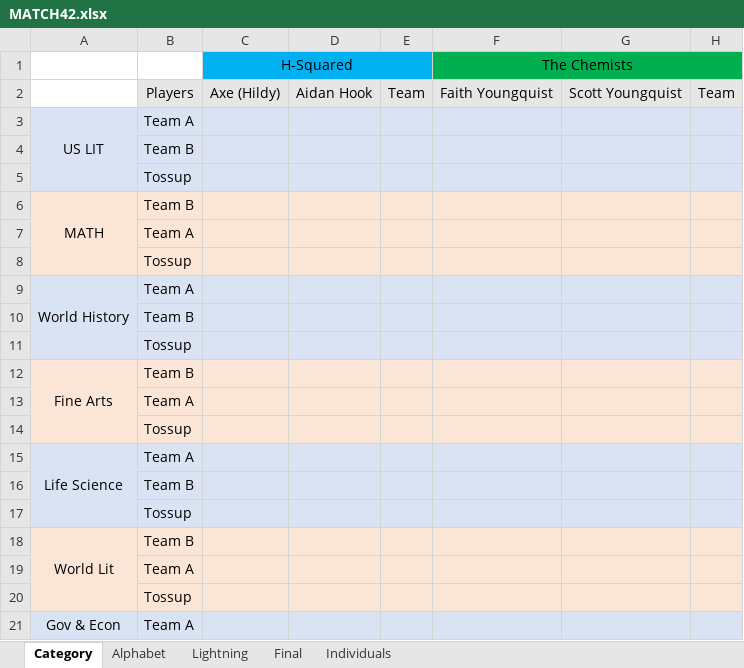
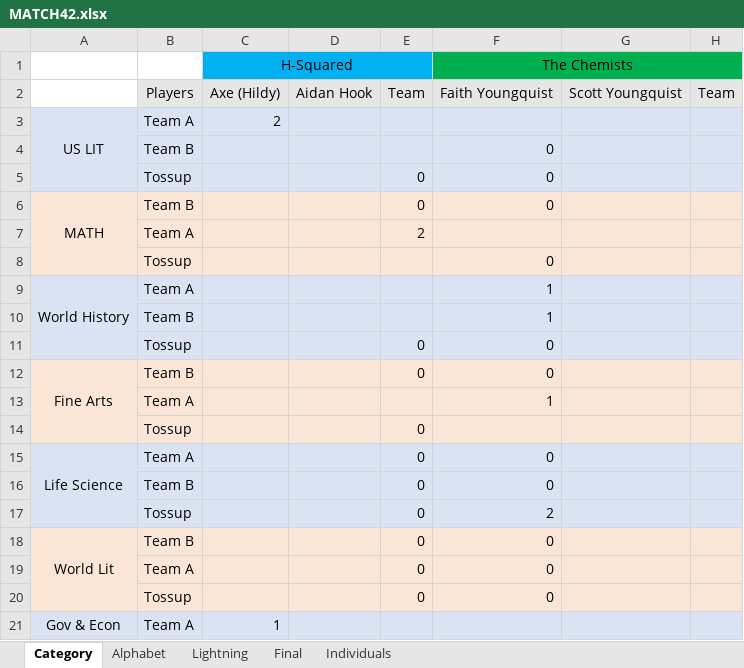
Before and after one commit to CadeReinberger/DUOACHCATT-5-15-21-STATS, an Excel workbook: scoresheets/MATCH42.xlsx, sheet Category, drawn as a sheet; only a part is shown; values as stored, in another font and other column widths than the file's, no borders; removed rows and columns are numbered as before the commit, all else as after; the diff covers the shown part only; the diff names each change by its address in the sheet, - before the commit and + after, or states it on an @@ line.

```diff
--- a/scoresheets/MATCH42.xlsx (sheet Category)
+++ b/scoresheets/MATCH42.xlsx (sheet Category)
-D1:E1 fill: none
+D1:E1 fill: #00B0F0
-G1:H1 fill: none
+G1:H1 fill: #00B050
-C3 (H-Squared): (empty)
+C3 (H-Squared): 2
-A4 fill: none
+A4 fill: #DAE3F3
-F4 (The Chemists): (empty)
+F4 (The Chemists): 0
-row 5:  | Tossup
+row 5:  | Tossup |  |  | 0 | 0
-E6: (empty)
+E6: 0
-F6 (The Chemists): (empty)
+F6 (The Chemists): 0
-A7:A8 fill: none
+A7:A8 fill: #FBE5D6
-E7: (empty)
+E7: 2
-F8 (The Chemists): (empty)
+F8 (The Chemists): 0
-F9:F10 (The Chemists): (empty)
+F9:F10 (The Chemists): 1
-A10 fill: none
+A10 fill: #DAE3F3
-row 11:  | Tossup
+row 11:  | Tossup |  |  | 0 | 0
-E12: (empty)
+E12: 0
-F12 (The Chemists): (empty)
+F12 (The Chemists): 0
-A13:A14 fill: none
+A13:A14 fill: #FBE5D6
-F13 (The Chemists): (empty)
+F13 (The Chemists): 1
-E14:E15: (empty)
+E14:E15: 0
-F15 (The Chemists): (empty)
+F15 (The Chemists): 0
-row 16:  | Team B
-row 17:  | Tossup
+row 16:  | Team B |  |  | 0 | 0
+row 17:  | Tossup |  |  | 0 | 2
-E18: (empty)
+E18: 0
-F18 (The Chemists): (empty)
+F18 (The Chemists): 0
-row 19:  | Team A
-row 20:  | Tossup
+row 19:  | Team A |  |  | 0 | 0
+row 20:  | Tossup |  |  | 0 | 0
-C21 (H-Squared): (empty)
+C21 (H-Squared): 1
```
Also changed, not shown: 4 added rows, 4 removed rows, 10 edited cells and cell formats elsewhere in this sheet, sheet Lightning, sheet Final, sheet Individuals, sheet Alphabet, scoresheets/MATCH32.xlsx, 1 other file.
